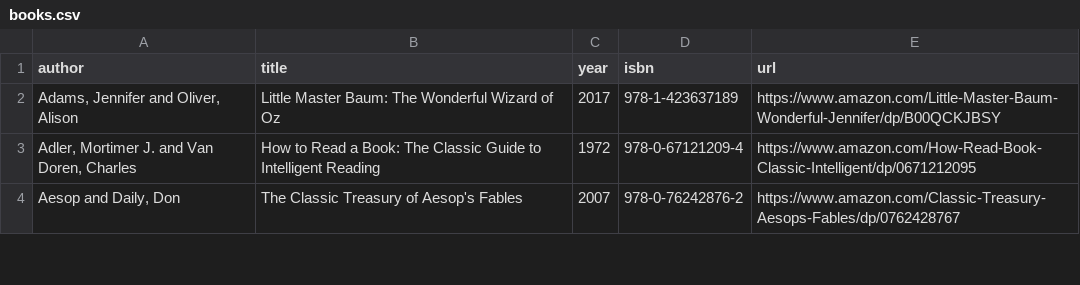
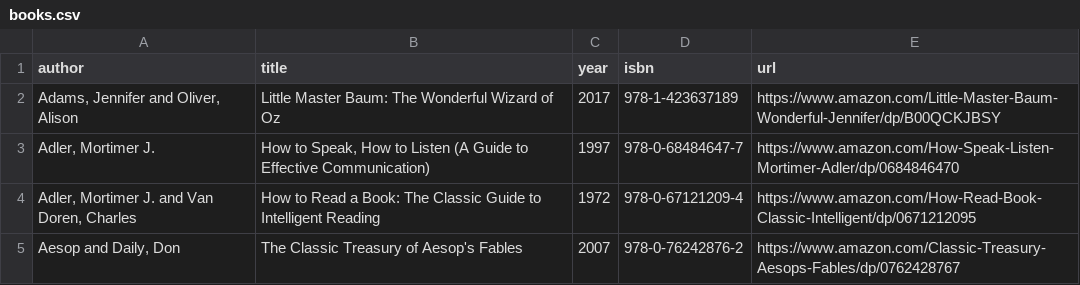
Before and after one commit to vektor8891/notes, a CSV file: _data/books.csv, drawn as a sheet; only a part is shown.

Commit message:
update books

```diff
--- a/_data/books.csv
+++ b/_data/books.csv
@@ -2,2 +2,3 @@ author,title,year,isbn,url
 "Adams, Jennifer and Oliver, Alison",Little Master Baum: The Wonderful Wizard of Oz,2017,978-1-423637189,https://www.amazon.com/Little-Master-Baum-Wonderful-Jennifer/dp/B00QCKJBSY
+"Adler, Mortimer J.","How to Speak, How to Listen (A Guide to Effective Communication)",1997,978-0-68484647-7,https://www.amazon.com/How-Speak-Listen-Mortimer-Adler/dp/0684846470
 "Adler, Mortimer J. and Van Doren, Charles",How to Read a Book: The Classic Guide to Intelligent Reading,1972,978-0-67121209-4,https://www.amazon.com/How-Read-Book-Classic-Intelligent/dp/0671212095
```
